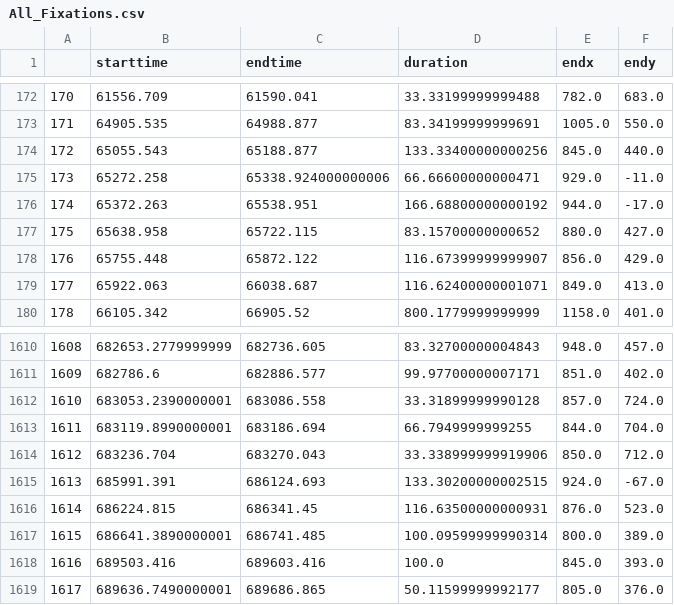
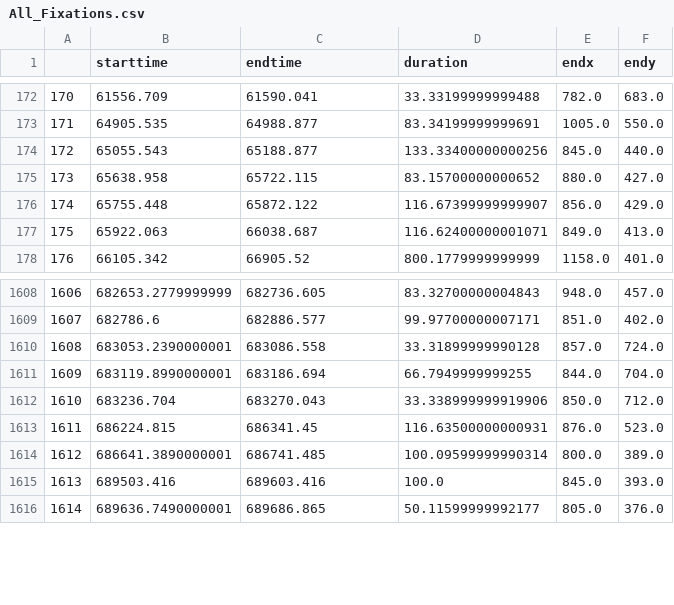
Before and after one commit to DragosIlies/EyeTrackingScript, a CSV file: All_Fixations.csv, drawn as a sheet; only a part is shown, gaps mark what is left out; removed rows and columns are numbered as before the commit, all else as after; the diff names each change by its address in the sheet, - before the commit and + after, or states it on an @@ line.

```diff
--- a/All_Fixations.csv
+++ b/All_Fixations.csv
-row 175: 173 | 65272.258 | 65338.924000000006 | 66.66600000000471 | 929.0 | -11.0
-row 176: 174 | 65372.263 | 65538.951 | 166.68800000000192 | 944.0 | -17.0
@@ column A renumbered from row 175 down @@
-row 1615: 1613 | 685991.391 | 686124.693 | 133.30200000002515 | 924.0 | -67.0
```
Also changed, not shown: 6 other files.
